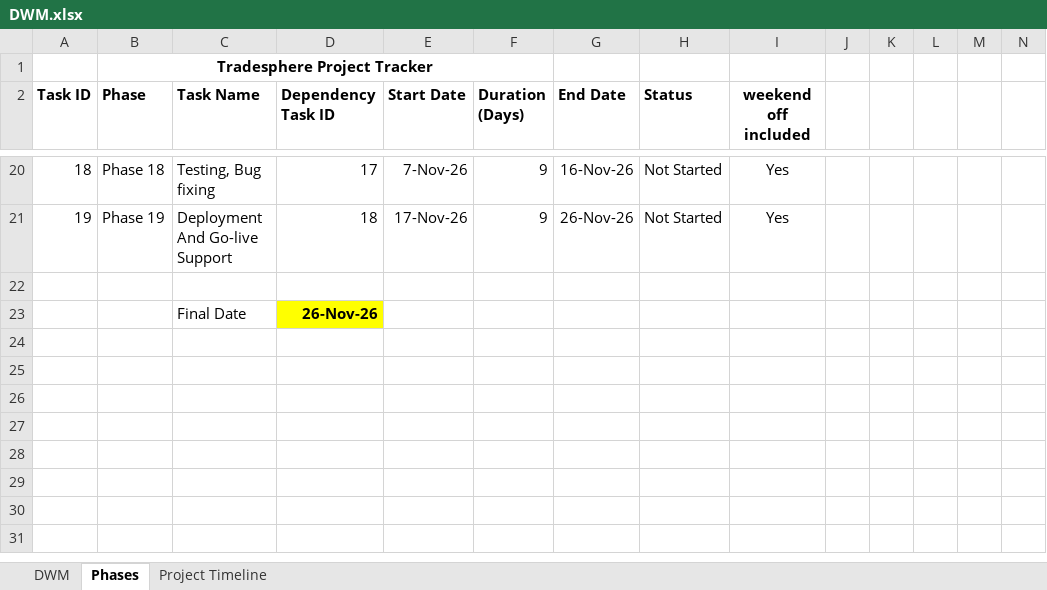
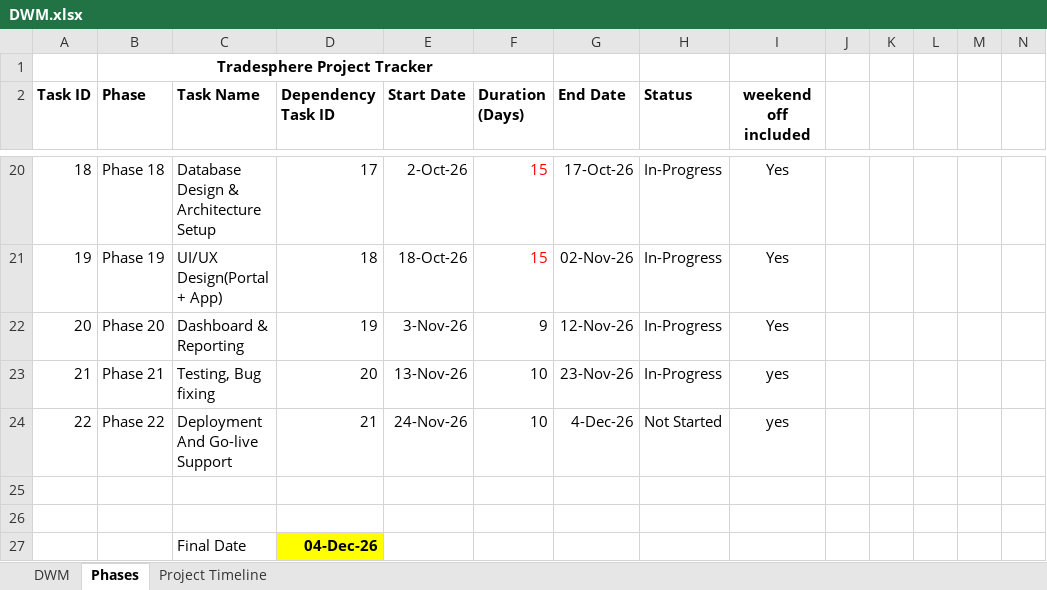
Before and after one commit to MNMohini/tradesphere, an Excel workbook: DWM.xlsx, sheet Phases, drawn as a sheet; only a part is shown, gaps mark what is left out; values as stored, in another font and other column widths than the file's, no borders; conditional formats not drawn; addresses are those after the commit; rows hold the shown columns only; the diff covers the shown part only; the diff names each change by its address in the sheet, - before the commit and + after, or states it on an @@ line.

```diff
--- a/DWM.xlsx (sheet Phases)
+++ b/DWM.xlsx (sheet Phases)
-C20 (Task Name): Testing, Bug fixing
+C20 (Task Name): Database Design & Architecture Setup
-E20 (Start Date): 7-Nov-26
+E20 (Start Date): 2-Oct-26
-F20:F21 (Duration (Days)): 9
+F20:F21 (Duration (Days)): 15
-F20:F21 text colour: black
+F20:F21 text colour: #FF0000
-G20 (End Date): 16-Nov-26
+G20 (End Date): 17-Oct-26
-H20:H21 (Status): Not Started
+H20:H21 (Status): In-Progress
-C21 (Task Name): Deployment And Go-live Support
+C21 (Task Name): UI/UX Design(Portal + App)
-E21 (Start Date): 17-Nov-26
+E21 (Start Date): 18-Oct-26
-G21 (End Date): 26-Nov-26
+G21 (End Date): 02-Nov-26
+row 22: 20 | Phase 20 | Dashboard & Reporting | 19 | 3-Nov-26 | 9 | 12-Nov-26 | In-Progress | Yes
+row 23: 21 | Phase 21 | Testing, Bug fixing | 20 | 13-Nov-26 | 10 | 23-Nov-26 | In-Progress | yes
+row 24: 22 | Phase 22 | Deployment And Go-live Support | 21 | 24-Nov-26 | 10 | 4-Dec-26 | Not Started | yes
+row 26: (empty)
-D27 (Dependency Task ID): 26-Nov-26
+D27 (Dependency Task ID): 04-Dec-26
```
Also changed, not shown: 30 edited cells and cell formats elsewhere in this sheet, 2 other files.
